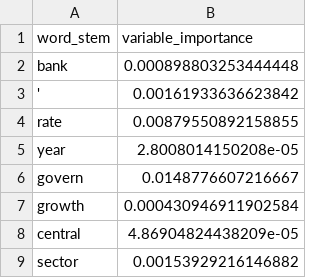
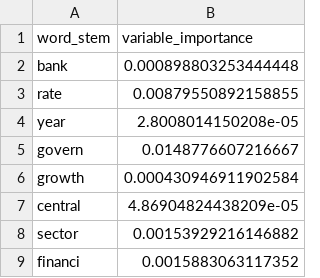
Before and after one commit to christophergandrud/EIUCrisesMeasure, a CSV file: data/random_forest_var_imp_C1.csv, drawn as a sheet; only a part is shown; the shorter side is filled out with more unchanged rows.

```diff
--- a/data/random_forest_var_imp_C1.csv
+++ b/data/random_forest_var_imp_C1.csv
@@ -2,3 +2,2 @@
 "bank",0.000898803253444448
-"'",0.00161933636623842
 "rate",0.00879550892158855
```
Also changed, not shown: data/random_forest_var_imp_C2.csv, source/pca_kpca/raw_data_output/pca_bag_1stComponent.csv, 12 other files.
